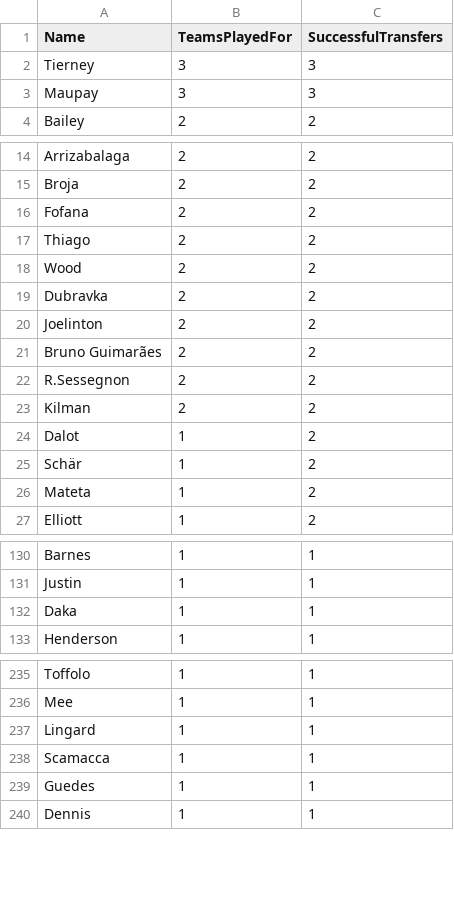
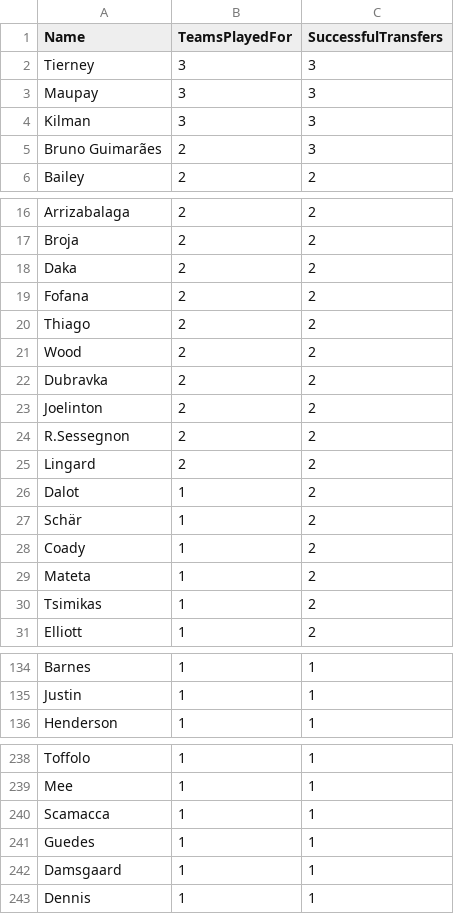
Before and after one commit to jiahongle/fpl-draft-stats, a CSV file: public/extractor/csv/mostTransferredPlayers.csv, drawn as a sheet; only a part is shown, gaps mark what is left out; the diff covers the shown part only.

```diff
--- a/public/extractor/csv/mostTransferredPlayers.csv
+++ b/public/extractor/csv/mostTransferredPlayers.csv
@@ -3,2 +3,4 @@ Tierney,3,3
 Maupay,3,3
+Kilman,3,3
+Bruno Guimarães,2,3
 Bailey,2,2
@@ -15,2 +17,3 @@ Arrizabalaga,2,2
 Broja,2,2
+Daka,2,2
 Fofana,2,2
@@ -20,8 +23,9 @@ Dubravka,2,2
 Joelinton,2,2
-Bruno Guimarães,2,2
 R.Sessegnon,2,2
-Kilman,2,2
+Lingard,2,2
 Dalot,1,2
 Schär,1,2
+Coady,1,2
 Mateta,1,2
+Tsimikas,1,2
 Elliott,1,2
@@ -131,3 +135,2 @@ Barnes,1,1
 Justin,1,1
-Daka,1,1
 Henderson,1,1
@@ -236,5 +239,5 @@ Toffolo,1,1
 Mee,1,1
-Lingard,1,1
 Scamacca,1,1
 Guedes,1,1
+Damsgaard,1,1
 Dennis,1,1
```
Also changed, not shown: 3 added rows and 2 removed rows elsewhere in this file, public/extractor/csv/bestClubsPerManager.csv, public/extractor/csv/bestPlayersOverall.csv, 8 other files.
